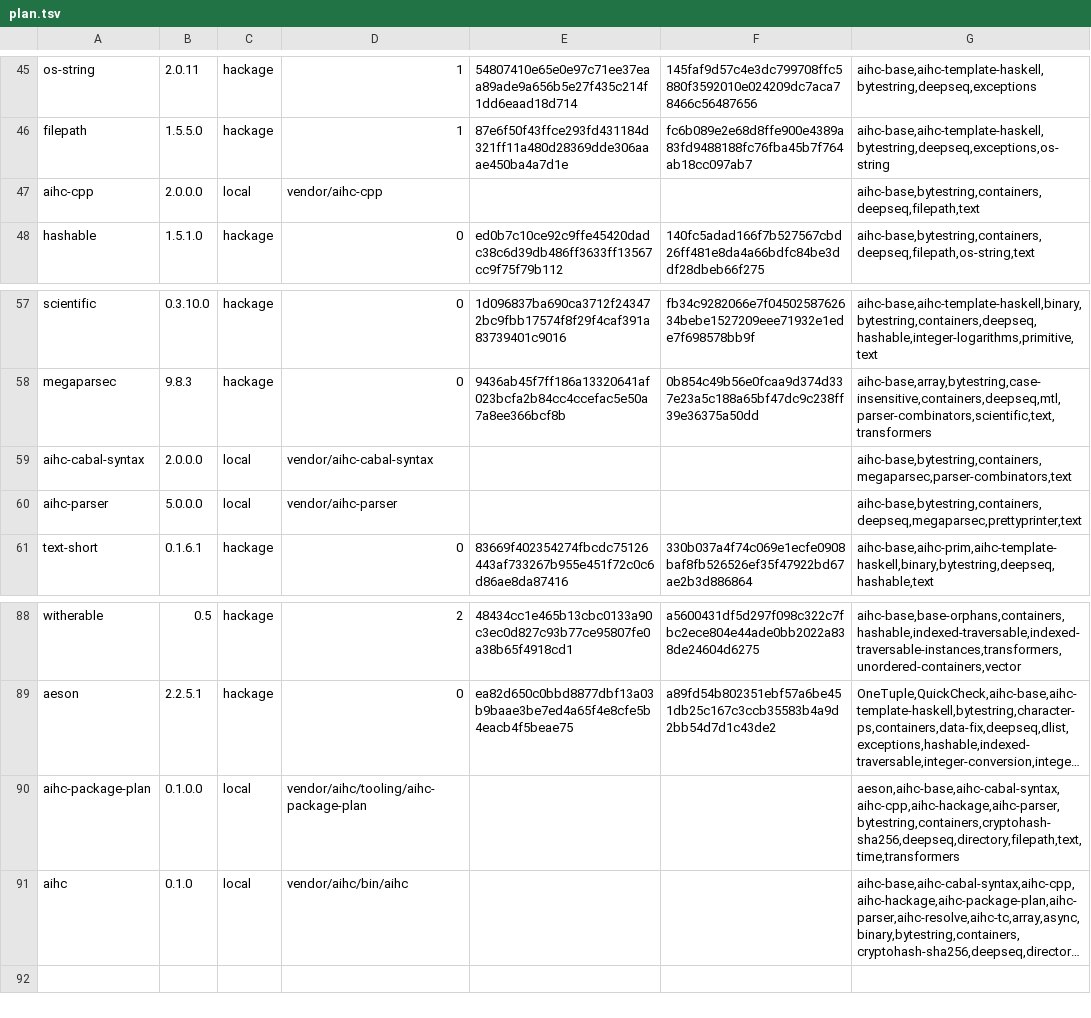
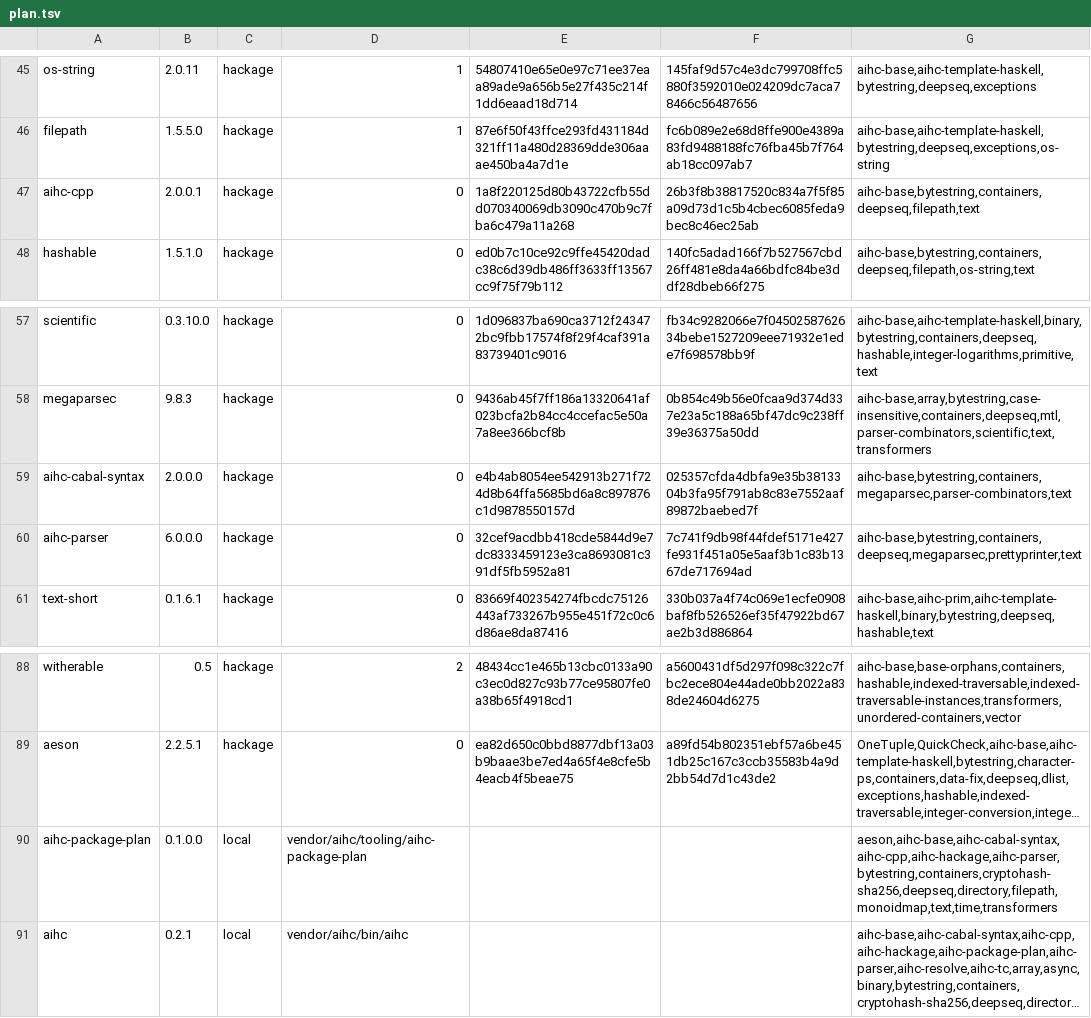
Before and after one commit to ai-haskell-compiler/aihc-bootstrap, a TSV file: bootstrap/plan.tsv, drawn as a sheet; only a part is shown, gaps mark what is left out; long unchanged cells end in …; the diff names each change by its address in the sheet, - before the commit and + after, or states it on an @@ line.

Commit message:
feat: run AIHC 0.2.1, with its libraries from Hackage

```diff
--- a/bootstrap/plan.tsv
+++ b/bootstrap/plan.tsv
-B47: 2.0.0.0
+B47: 2.0.0.1
-C47: local
+C47: hackage
-D47: vendor/aihc-cpp
+D47: 0
-E47: (empty)
+E47: 1a8f220125d80b43722cfb55dd070340069db3090c470b9c7fba6c479a11a268
-F47: (empty)
+F47: 26b3f8b38817520c834a7f5f85a09d73d1c5b4cbec6085feda9bec8c46ec25ab
-C59:C60: local
+C59:C60: hackage
-D59: vendor/aihc-cabal-syntax
+D59: 0
-E59: (empty)
+E59: e4b4ab8054ee542913b271f724d8b64ffa5685bd6a8c897876c1d9878550157d
-F59: (empty)
+F59: 025357cfda4dbfa9e35b3813304b3fa95f791ab8c83e7552aaf89872baebed7f
-B60: 5.0.0.0
+B60: 6.0.0.0
-D60: vendor/aihc-parser
+D60: 0
-E60: (empty)
+E60: 32cef9acdbb418cde5844d9e7dc8333459123e3ca8693081c391df5fb5952a81
-F60: (empty)
+F60: 7c741f9db98f44fdef5171e427fe931f451a05e5aaf3b1c83b1367de717694ad
-G90: aeson,aihc-base,aihc-cabal-syntax,aihc-cpp,aihc-hackage,aihc-parser,bytestring,containers,cryptohash-sha256,deepseq,directory,filepath,text,time,transformers
+G90: aeson,aihc-base,aihc-cabal-syntax,aihc-cpp,aihc-hackage,aihc-parser,bytestring,containers,cryptohash-sha256,deepseq,directory,filepath,monoidmap,text,time,transformers
-B91: 0.1.0
+B91: 0.2.1
```
Also changed, not shown: 7 other files.
